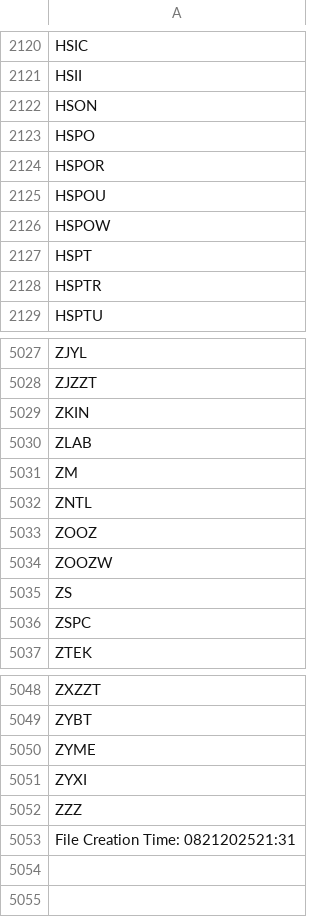
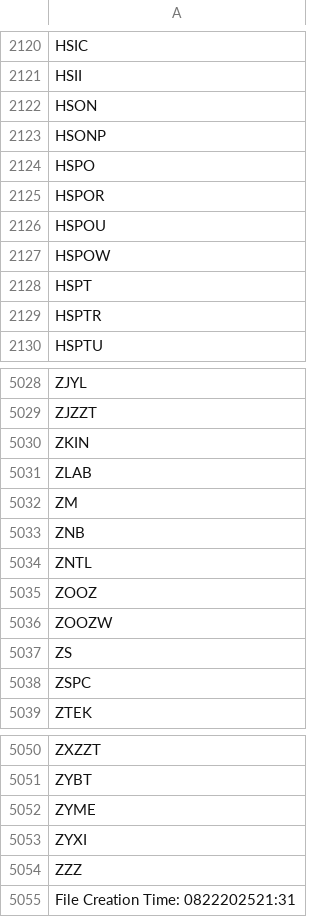
Before and after one commit to cmmds1982/nasdaq-tickers-fetcher, a CSV file: nasdaq_tickers.csv, drawn as a sheet; only a part is shown, gaps mark what is left out; the diff covers the shown part only.

```diff
--- a/nasdaq_tickers.csv
+++ b/nasdaq_tickers.csv
@@ -2122,2 +2122,3 @@ HSII
 HSON
+HSONP
 HSPO
@@ -5031,2 +5032,3 @@ ZLAB
 ZM
+ZNB
 ZNTL
@@ -5052,2 +5054,2 @@ ZYXI
 ZZZ
-File Creation Time: 0821202521:31
+File Creation Time: 0822202521:31
```
Also changed, not shown: 4 added rows and 4 removed rows elsewhere in this file.
